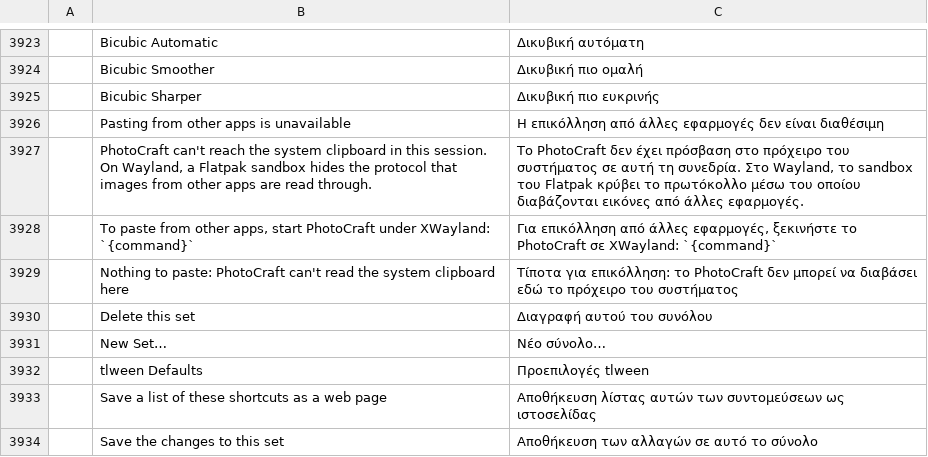
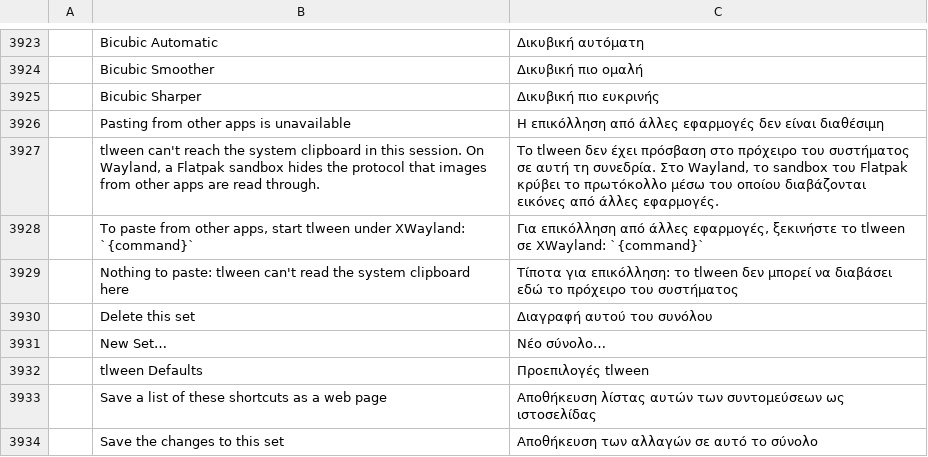
Before and after one commit to 7mz410/CreativeStudio-tlween, a TSV file: crates/ui-egui/src/i18n/el.tsv, drawn as a sheet; only a part is shown, gaps mark what is left out; the diff names each change by its address in the sheet, - before the commit and + after, or states it on an @@ line.

```diff
--- a/crates/ui-egui/src/i18n/el.tsv
+++ b/crates/ui-egui/src/i18n/el.tsv
-B3927: PhotoCraft can't reach…
+B3927: tlween can't reach…
-C3927: Το PhotoCraft δεν έχει…
+C3927: Το tlween δεν έχει…
-B3928: …apps, start PhotoCraft under XWayland:…
+B3928: …apps, start tlween under XWayland:…
-C3928: …ξεκινήστε το PhotoCraft σε XWayland:…
+C3928: …ξεκινήστε το tlween σε XWayland:…
-B3929: …to paste: PhotoCraft can't read…
+B3929: …to paste: tlween can't read…
-C3929: …επικόλληση: το PhotoCraft δεν μπορεί…
+C3929: …επικόλληση: το tlween δεν μπορεί…
```
Also changed, not shown: crates/ui-egui/src/i18n/cs.tsv, crates/ui-egui/src/i18n/de.tsv, 21 other files.
